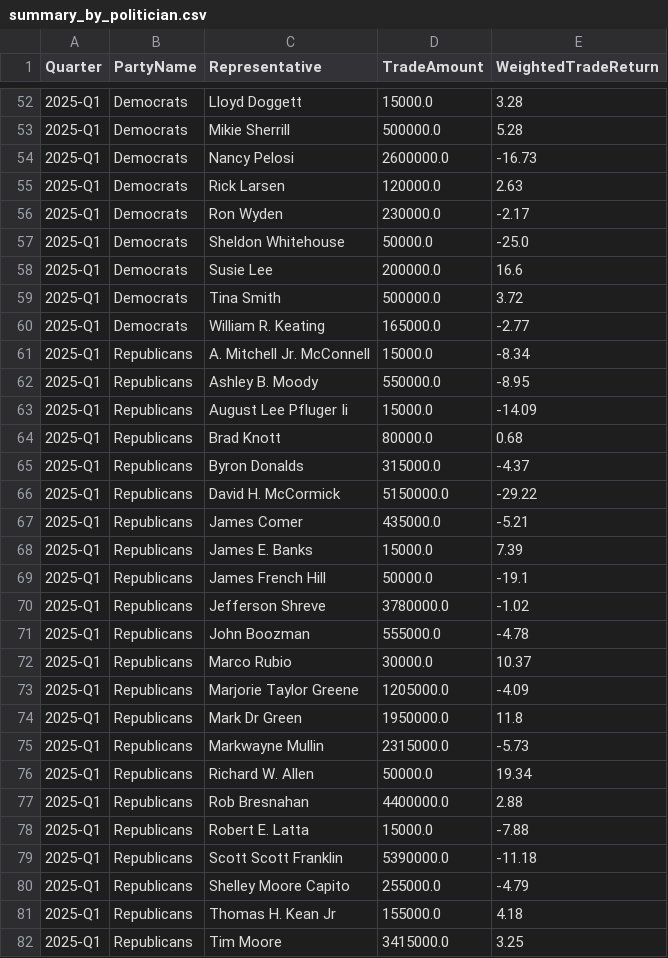
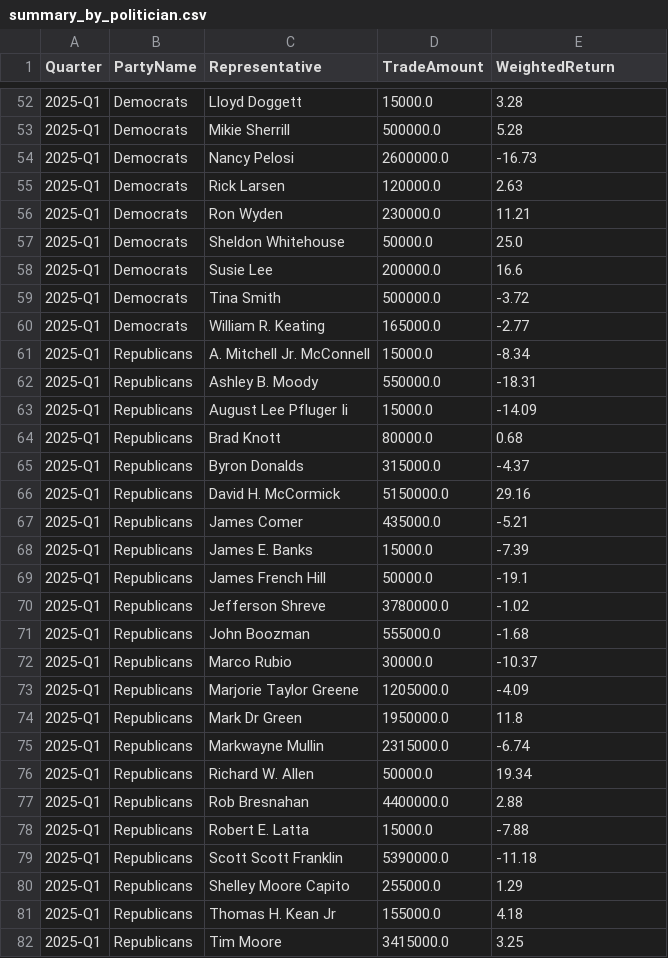
Before and after one commit to erik-yifei/quarterly_analysis, a CSV file: Politician_Quarterly_Analysis/Politician_Performance/summary_by_politician.csv, drawn as a sheet; only a part is shown, gaps mark what is left out; the diff covers the shown part only.

```diff
--- a/Politician_Quarterly_Analysis/Politician_Performance/summary_by_politician.csv
+++ b/Politician_Quarterly_Analysis/Politician_Performance/summary_by_politician.csv
@@ -1 +1 @@
-Quarter,PartyName,Representative,TradeAmount,WeightedTradeReturn
+Quarter,PartyName,Representative,TradeAmount,WeightedReturn
@@ -55,9 +55,9 @@ Quarter,PartyName,Representative,TradeAmount,WeightedTradeReturn
 2025-Q1,Democrats,Rick Larsen,120000.0,2.63
-2025-Q1,Democrats,Ron Wyden,230000.0,-2.17
-2025-Q1,Democrats,Sheldon Whitehouse,50000.0,-25.0
+2025-Q1,Democrats,Ron Wyden,230000.0,11.21
+2025-Q1,Democrats,Sheldon Whitehouse,50000.0,25.0
 2025-Q1,Democrats,Susie Lee,200000.0,16.6
-2025-Q1,Democrats,Tina Smith,500000.0,3.72
+2025-Q1,Democrats,Tina Smith,500000.0,-3.72
 2025-Q1,Democrats,William R. Keating,165000.0,-2.77
 2025-Q1,Republicans,A. Mitchell Jr. McConnell,15000.0,-8.34
-2025-Q1,Republicans,Ashley B. Moody,550000.0,-8.95
+2025-Q1,Republicans,Ashley B. Moody,550000.0,-18.31
 2025-Q1,Republicans,August Lee Pfluger Ii,15000.0,-14.09
@@ -65,12 +65,12 @@ Quarter,PartyName,Representative,TradeAmount,WeightedTradeReturn
 2025-Q1,Republicans,Byron Donalds,315000.0,-4.37
-2025-Q1,Republicans,David H. McCormick,5150000.0,-29.22
+2025-Q1,Republicans,David H. McCormick,5150000.0,29.16
 2025-Q1,Republicans,James Comer,435000.0,-5.21
-2025-Q1,Republicans,James E. Banks,15000.0,7.39
+2025-Q1,Republicans,James E. Banks,15000.0,-7.39
 2025-Q1,Republicans,James French Hill,50000.0,-19.1
 2025-Q1,Republicans,Jefferson Shreve,3780000.0,-1.02
-2025-Q1,Republicans,John Boozman,555000.0,-4.78
-2025-Q1,Republicans,Marco Rubio,30000.0,10.37
+2025-Q1,Republicans,John Boozman,555000.0,-1.68
+2025-Q1,Republicans,Marco Rubio,30000.0,-10.37
 2025-Q1,Republicans,Marjorie Taylor Greene,1205000.0,-4.09
 2025-Q1,Republicans,Mark Dr Green,1950000.0,11.8
-2025-Q1,Republicans,Markwayne Mullin,2315000.0,-5.73
+2025-Q1,Republicans,Markwayne Mullin,2315000.0,-6.74
 2025-Q1,Republicans,Richard W. Allen,50000.0,19.34
@@ -79,3 +79,3 @@ Quarter,PartyName,Representative,TradeAmount,WeightedTradeReturn
 2025-Q1,Republicans,Scott Scott Franklin,5390000.0,-11.18
-2025-Q1,Republicans,Shelley Moore Capito,255000.0,-4.79
+2025-Q1,Republicans,Shelley Moore Capito,255000.0,1.29
 2025-Q1,Republicans,Thomas H. Kean Jr,155000.0,4.18
```
Also changed, not shown: 8 edited cells elsewhere in this file, Politician_Quarterly_Analysis/Party_Performance/party_performance_summary.csv, Politician_Quarterly_Analysis/Party_Performance/raw_trading_data.csv, 24 other files.
